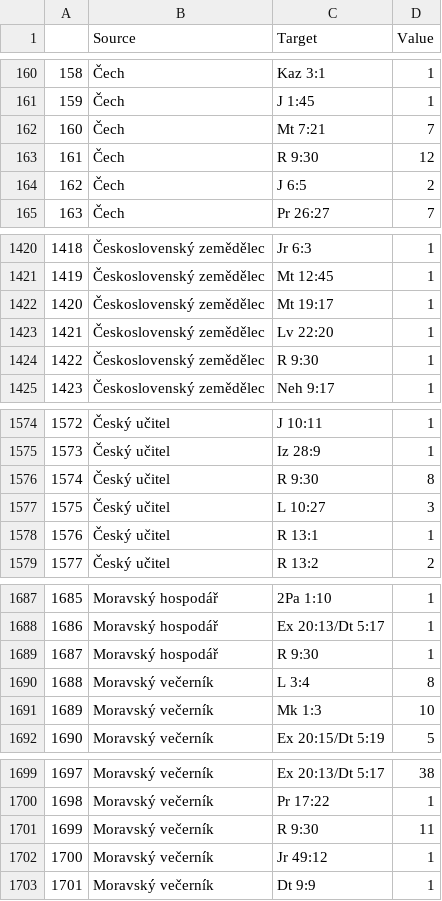
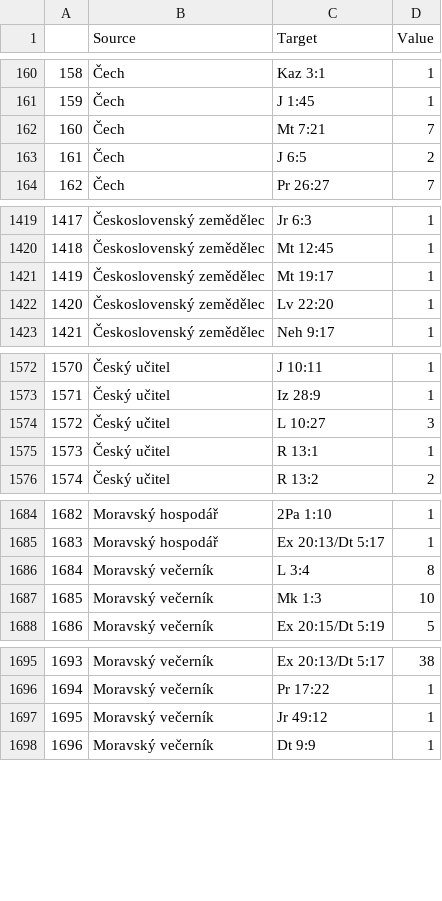
Before and after one commit to DigilabNLCR/BibleCitations, a CSV file: PUBLIC_RESULTS/statistics/map_of_significance_treshold_1.csv, drawn as a sheet; only a part is shown, gaps mark what is left out; removed rows and columns are numbered as before the commit, all else as after; the diff covers the shown part only; the diff names each change by its address in the sheet, - before the commit and + after, or states it on an @@ line.

```diff
--- a/PUBLIC_RESULTS/statistics/map_of_significance_treshold_1.csv
+++ b/PUBLIC_RESULTS/statistics/map_of_significance_treshold_1.csv
-row 163: 161 | Čech | R 9:30 | 12
@@ column A renumbered from row 163 down @@
-row 1424: 1422 | Československý zemědělec | R 9:30 | 1
-row 1576: 1574 | Český učitel | R 9:30 | 8
-row 1689: 1687 | Moravský hospodář | R 9:30 | 1
-row 1701: 1699 | Moravský večerník | R 9:30 | 11
```
Also changed, not shown: 9 removed rows elsewhere in this file, PUBLIC_RESULTS/statistics/SBL_map_of_significance_treshold_1.csv, PUBLIC_RESULTS/statistics/SBL_shared_map_of_significance_treshold_1.csv, 37 other files.
